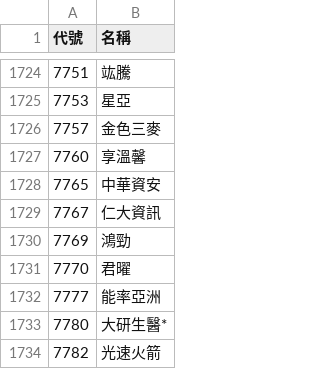
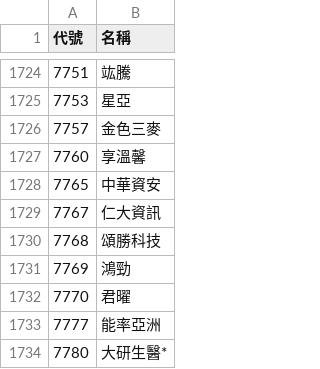
Before and after one commit to samulehsieh/stock-pool, a CSV file: 股票池.csv, drawn as a sheet; only a part is shown, gaps mark what is left out; the shorter side is filled out with more unchanged rows; the diff names each change by its address in the sheet, - before the commit and + after, or states it on an @@ line.

```diff
--- a/股票池.csv
+++ b/股票池.csv
+row 1730: 7768 | 頌勝科技
```
